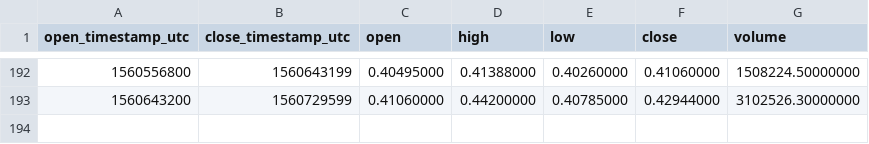
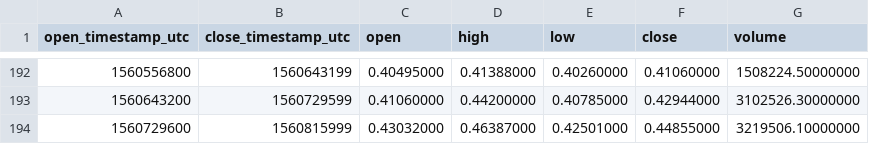
Before and after one commit to cryptobigbro/binance-XRPTUSD, a CSV file: binance-XRPTUSD-1d.csv, drawn as a sheet; only a part is shown, gaps mark what is left out.

```diff
--- a/binance-XRPTUSD-1d.csv
+++ b/binance-XRPTUSD-1d.csv
@@ -193 +193,2 @@ open_timestamp_utc,close_timestamp_utc,open,high,low,close,volume
 1560643200,1560729599,0.41060000,0.44200000,0.40785000,0.42944000,3102526.30000000
+1560729600,1560815999,0.43032000,0.46387000,0.42501000,0.44855000,3219506.10000000
```
Also changed, not shown: binance-XRPTUSD-1h.csv.
